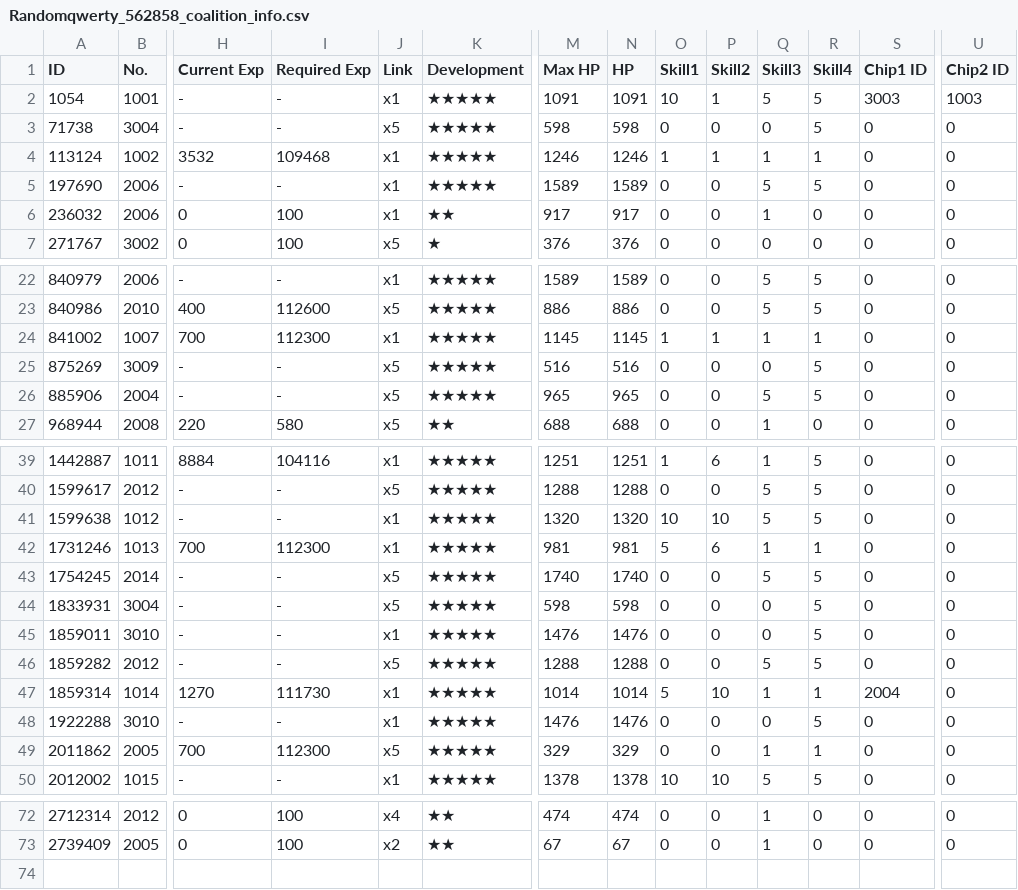
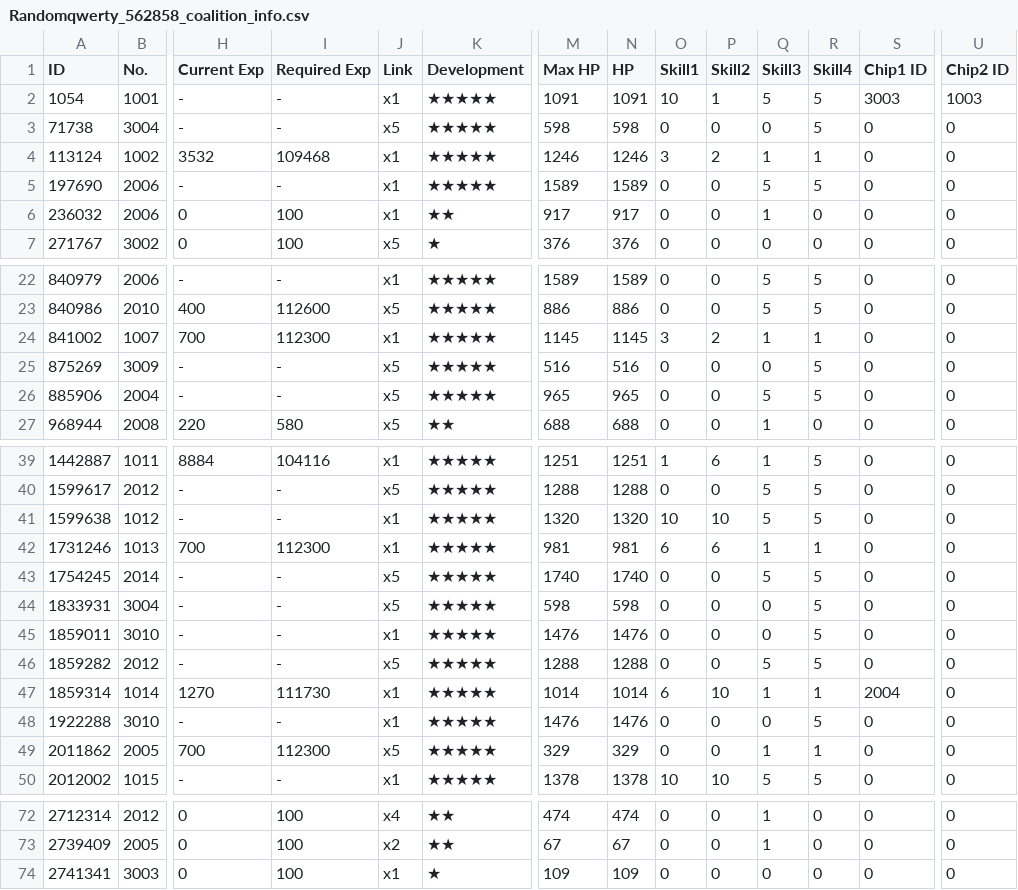
Before and after one commit to randomqwerty/randomqwerty_gfl, a CSV file: Randomqwerty_562858_coalition_info.csv, drawn as a sheet; only a part is shown, gaps mark what is left out; rows hold the shown columns only; the diff names each change by its address in the sheet, - before the commit and + after, or states it on an @@ line.

```diff
--- a/Randomqwerty_562858_coalition_info.csv
+++ b/Randomqwerty_562858_coalition_info.csv
-O4 (Skill1): 1
+O4 (Skill1): 3
-P4 (Skill2): 1
+P4 (Skill2): 2
-O24 (Skill1): 1
+O24 (Skill1): 3
-P24 (Skill2): 1
+P24 (Skill2): 2
-O42 (Skill1): 5
+O42 (Skill1): 6
-O47 (Skill1): 5
+O47 (Skill1): 6
+row 74: 2741341 | 3003 | 0 | 100 | x1 | ★ | 109 | 109 | 0 | 0 | 0 | 0 | 0 | 0
```
Also changed, not shown: Randomqwerty_562858__theater_optimize_team.csv, Randomqwerty_562858_doll_info.csv, 3 other files.
